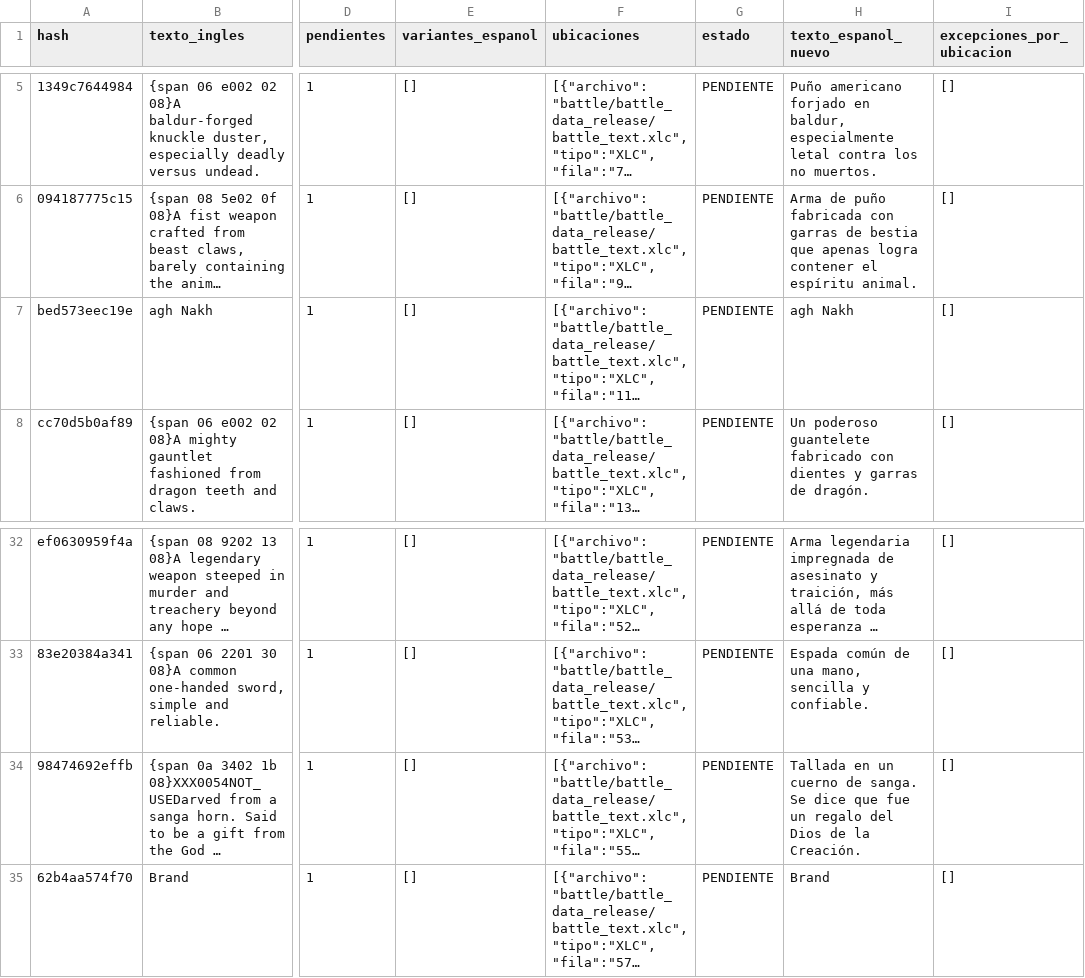
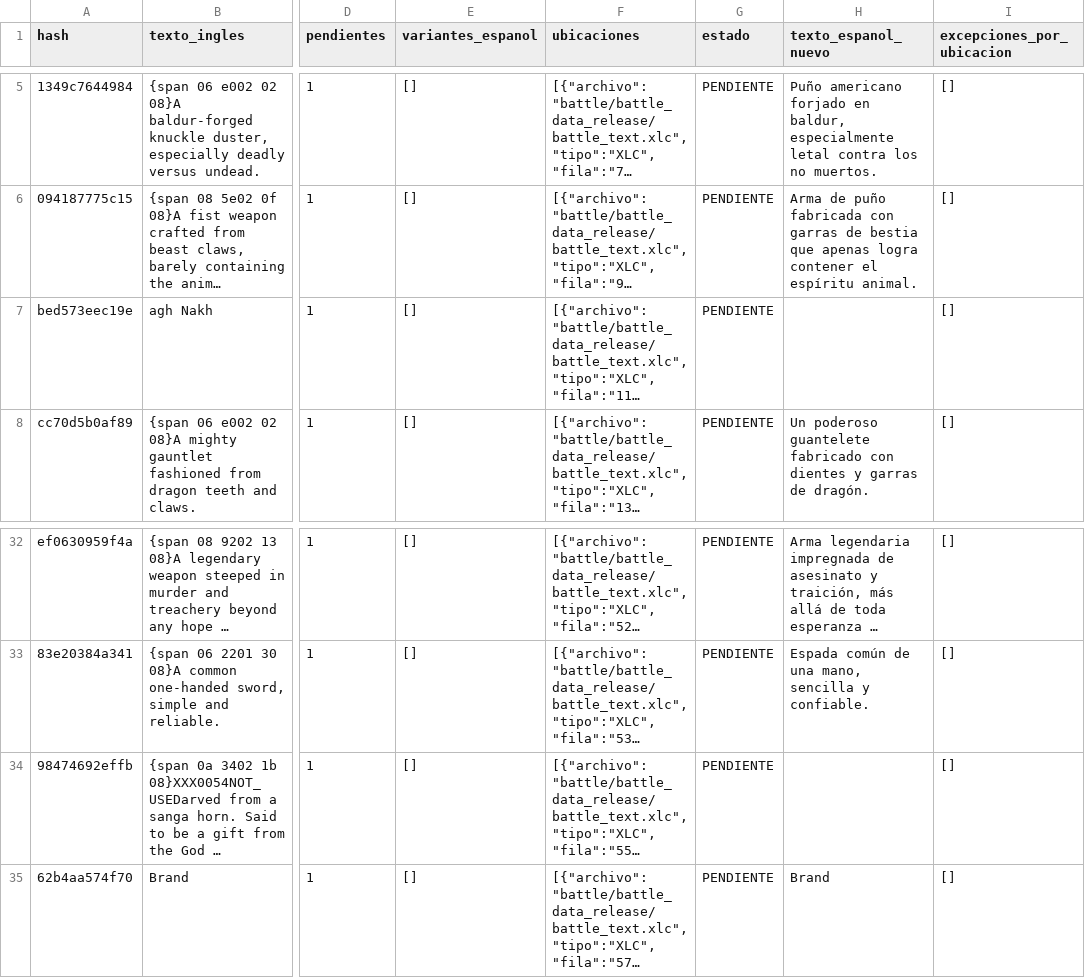
Before and after one commit to Bringerx13/Tactics-Ogre-One-Vision-ESP, a CSV file: Gibbed_English_CSV/Lotes_Hashes/Tactics_Ogre_Hashes_Lote_001_traducido.csv, drawn as a sheet; only a part is shown, gaps mark what is left out; long unchanged cells end in …; the diff names each change by its address in the sheet, - before the commit and + after, or states it on an @@ line.

Commit message:
Marcar para revisión dos textos con posibles fragmentos técnicos

```diff
--- a/Gibbed_English_CSV/Lotes_Hashes/Tactics_Ogre_Hashes_Lote_001_traducido.csv
+++ b/Gibbed_English_CSV/Lotes_Hashes/Tactics_Ogre_Hashes_Lote_001_traducido.csv
-H7 (texto_espanol_nuevo): agh Nakh
+H7 (texto_espanol_nuevo): (empty)
-H34 (texto_espanol_nuevo): Tallada en un cuerno de sanga. Se dice que fue un regalo del Dios de la Creación.
+H34 (texto_espanol_nuevo): (empty)
```
